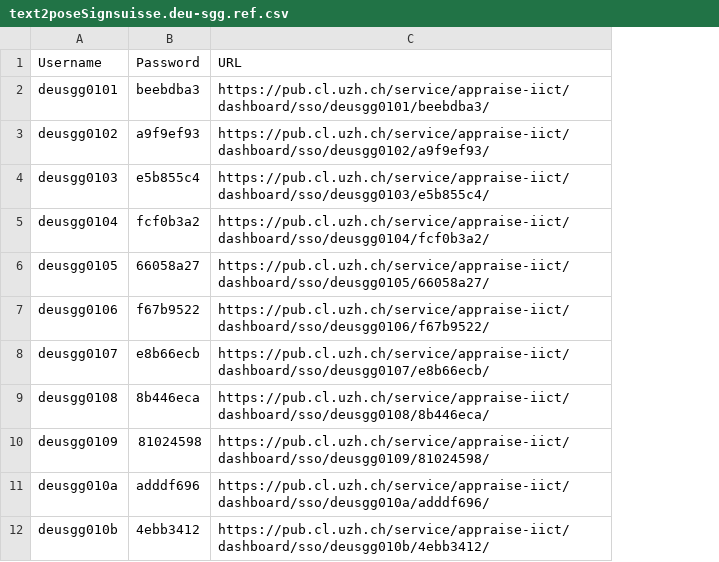
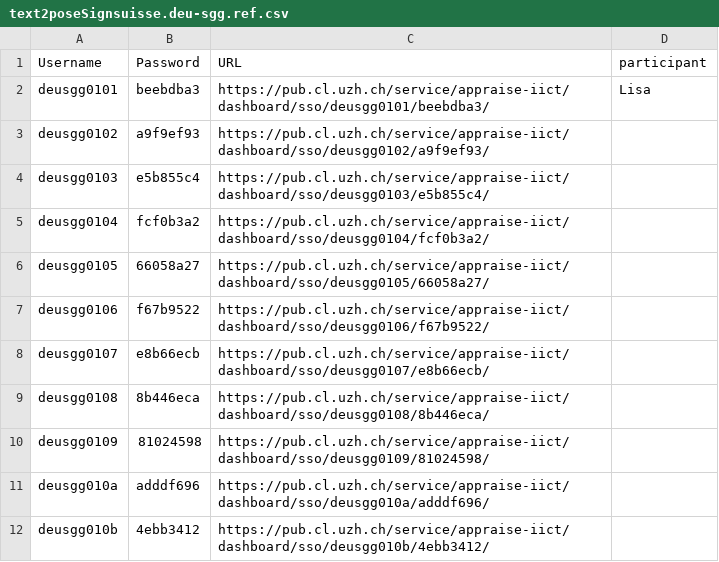
Before and after one commit to J22Melody/iict-eval, a CSV file: human_evaluation/batches_text2pose/campaigns/text2poseSignsuisse.deu-sgg.ref.csv, drawn as a sheet; the diff names each change by its address in the sheet, - before the commit and + after, or states it on an @@ line.

Commit message:
Update text2poseSignsuisse.deu-sgg.ref.csv

```diff
--- a/human_evaluation/batches_text2pose/campaigns/text2poseSignsuisse.deu-sgg.ref.csv
+++ b/human_evaluation/batches_text2pose/campaigns/text2poseSignsuisse.deu-sgg.ref.csv
+column D (participant), row 2: Lisa
```
